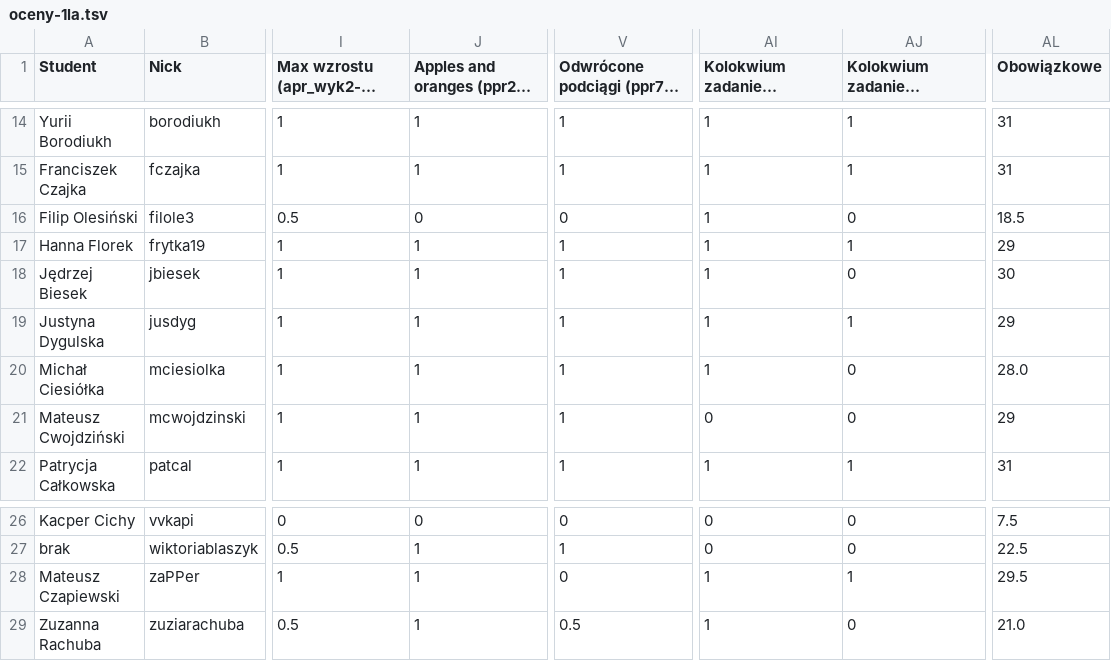
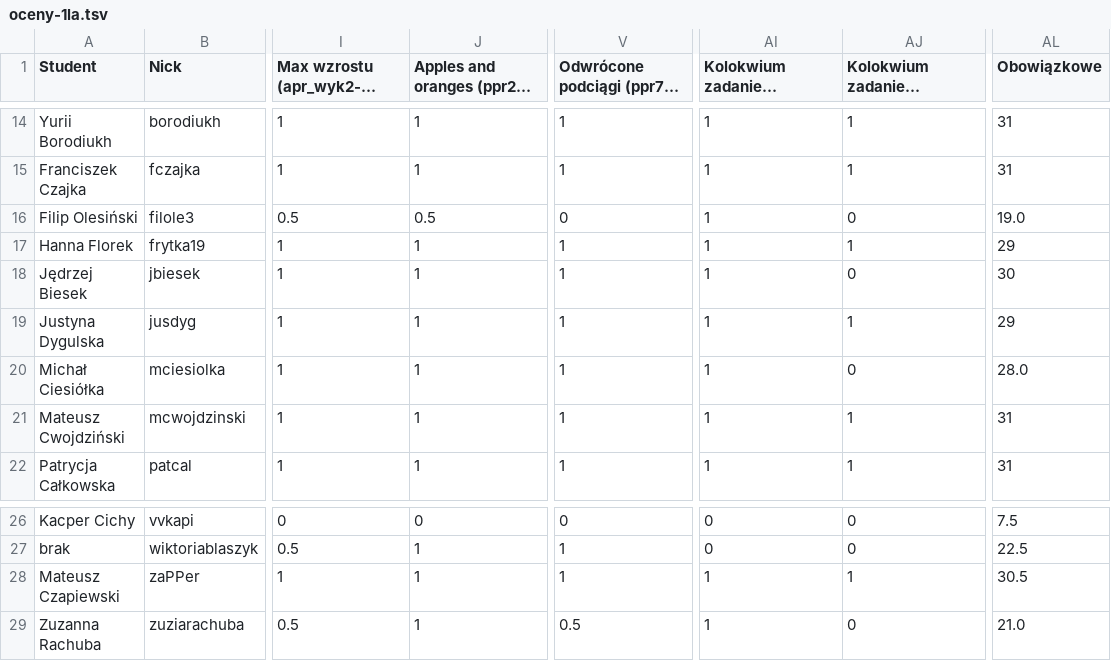
Before and after one commit to siulkilulki/academic-kickstart, a TSV file: content/teaching/ppr/files/oceny-1la.tsv, drawn as a sheet; only a part is shown, gaps mark what is left out; long unchanged cells end in …; the diff names each change by its address in the sheet, - before the commit and + after, or states it on an @@ line.

```diff
--- a/content/teaching/ppr/files/oceny-1la.tsv
+++ b/content/teaching/ppr/files/oceny-1la.tsv
-J16: 0
+J16: 0.5
-AL16 (Obowiązkowe): 18.5
+AL16 (Obowiązkowe): 19.0
-AI21: 0
+AI21: 1
-AJ21: 0
+AJ21: 1
-AL21 (Obowiązkowe): 29
+AL21 (Obowiązkowe): 31
-V28: 0
+V28: 1
-AL28 (Obowiązkowe): 29.5
+AL28 (Obowiązkowe): 30.5
```
Also changed, not shown: content/teaching/ppr/files/oceny-1le.tsv.
